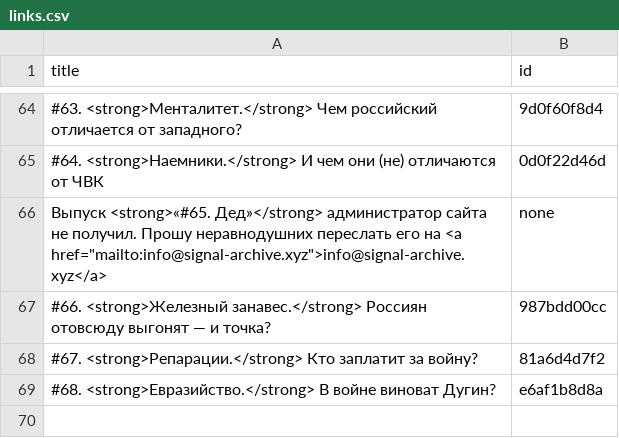
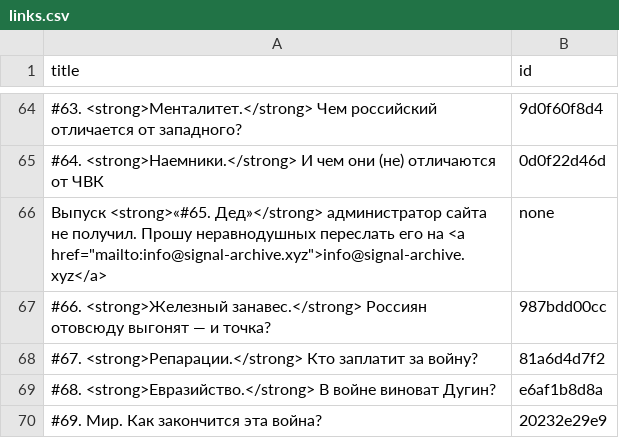
Before and after one commit to dmitriev-alex/signal-archive, a CSV file: _data/links.csv, drawn as a sheet; only a part is shown, gaps mark what is left out.

Commit message:
Update links.csv

```diff
--- a/_data/links.csv
+++ b/_data/links.csv
@@ -65,3 +65,3 @@ title,id
 "#64. <strong>Наемники.</strong> И чем они (не) отличаются от ЧВК",0d0f22d46d
-"Выпуск <strong>«#65. Дед»</strong> администратор сайта не получил. Прошу неравнодушних переслать его на <a href=""mailto:info@signal-archive.xyz"">info@signal-archive.xyz</a>",none
+"Выпуск <strong>«#65. Дед»</strong> администратор сайта не получил. Прошу неравнодушных переслать его на <a href=""mailto:info@signal-archive.xyz"">info@signal-archive.xyz</a>",none
 "#66. <strong>Железный занавес.</strong> Россиян отовсюду выгонят — и точка?",987bdd00cc
@@ -69 +69,2 @@ title,id
 "#68. <strong>Евразийство.</strong> В войне виноват Дугин?",e6af1b8d8a
+"#69. Мир. Как закончится эта война?",20232e29e9
```
